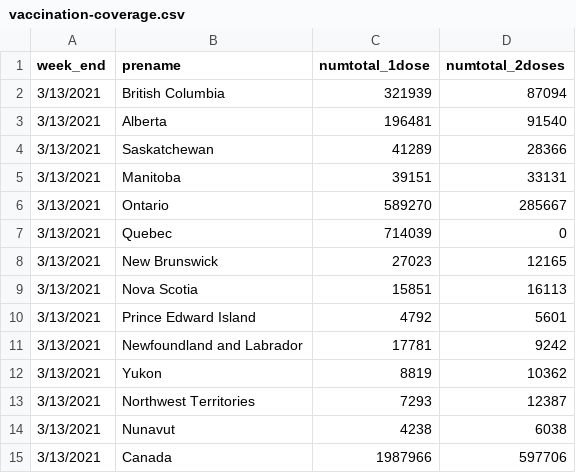
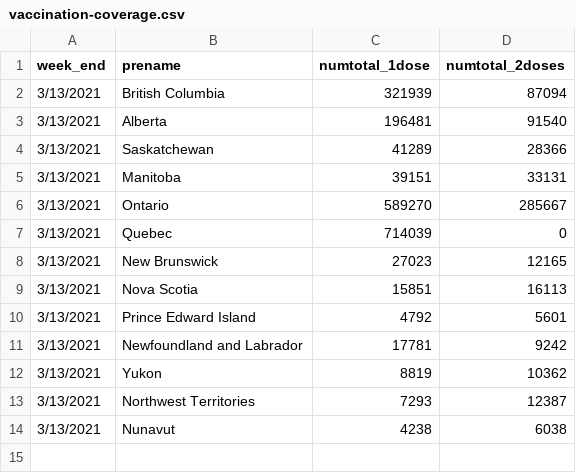
Before and after one commit to Mingz6/MM802MiniProject, a CSV file: public/vaccination-coverage.csv, drawn as a sheet; the diff names each change by its address in the sheet, - before the commit and + after, or states it on an @@ line.

Commit message:
Vaccine Coverage

```diff
--- a/public/vaccination-coverage.csv
+++ b/public/vaccination-coverage.csv
-row 15: 3/13/2021 | Canada | 1987966 | 597706
```
Also changed, not shown: 5 other files.
